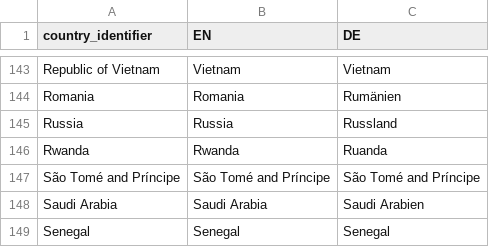
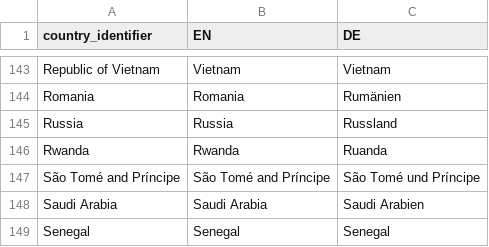
Before and after one commit to OSchlenkrich/DMX, a CSV file: upload/typo3_identification_1_1_UTF8.csv, drawn as a sheet; only a part is shown, gaps mark what is left out.

```diff
--- a/upload/typo3_identification_1_1_UTF8.csv
+++ b/upload/typo3_identification_1_1_UTF8.csv
@@ -146,3 +146,3 @@
 "Rwanda","Rwanda","Ruanda"
-"São Tomé and Príncipe","São Tomé and Príncipe","São Tomé and Príncipe"
+"São Tomé and Príncipe","São Tomé and Príncipe","São Tomé und Príncipe"
 "Saudi Arabia","Saudi Arabia","Saudi Arabien"
```
Also changed, not shown: Setup/Regions/demmatrix_regions.csv, 3 other files.
